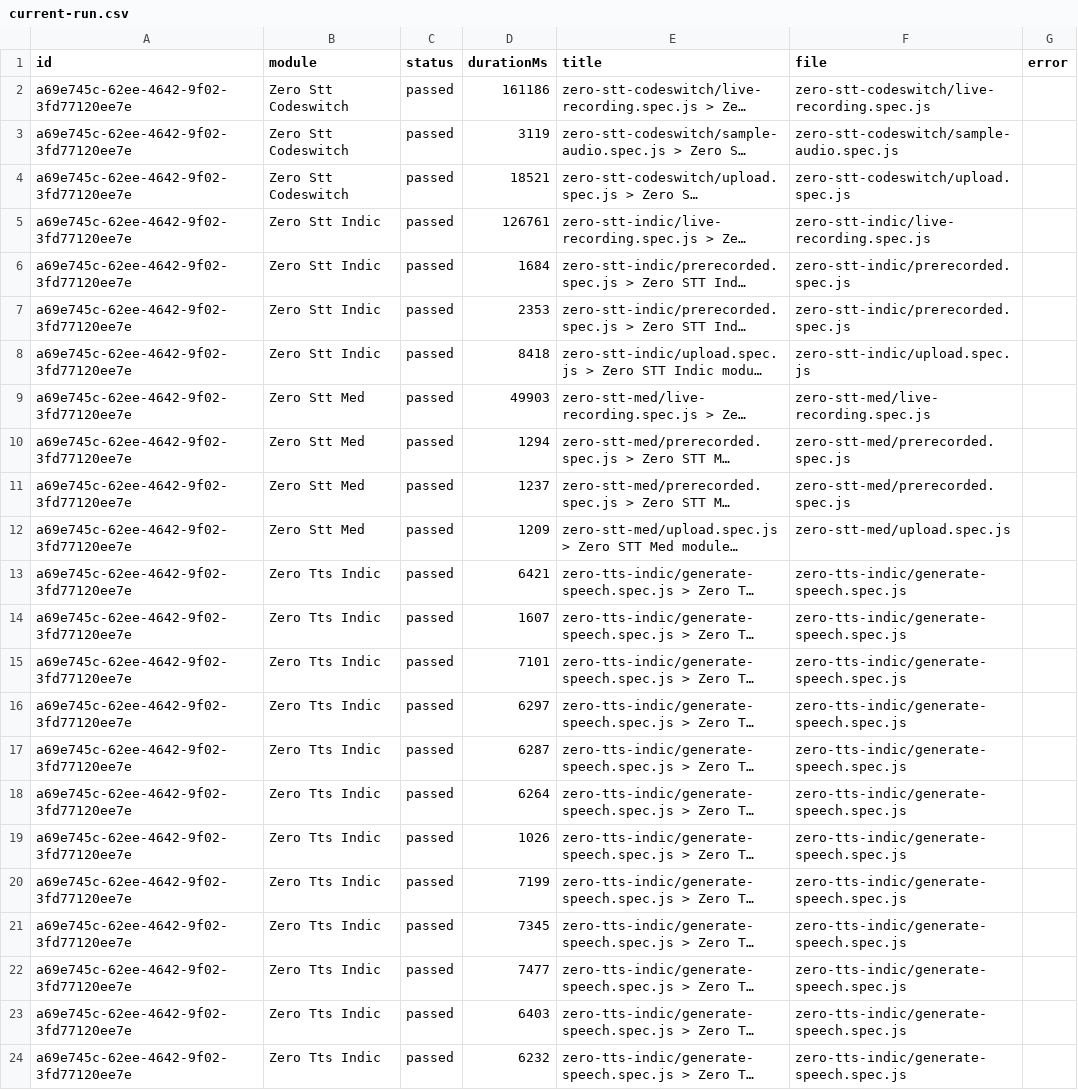
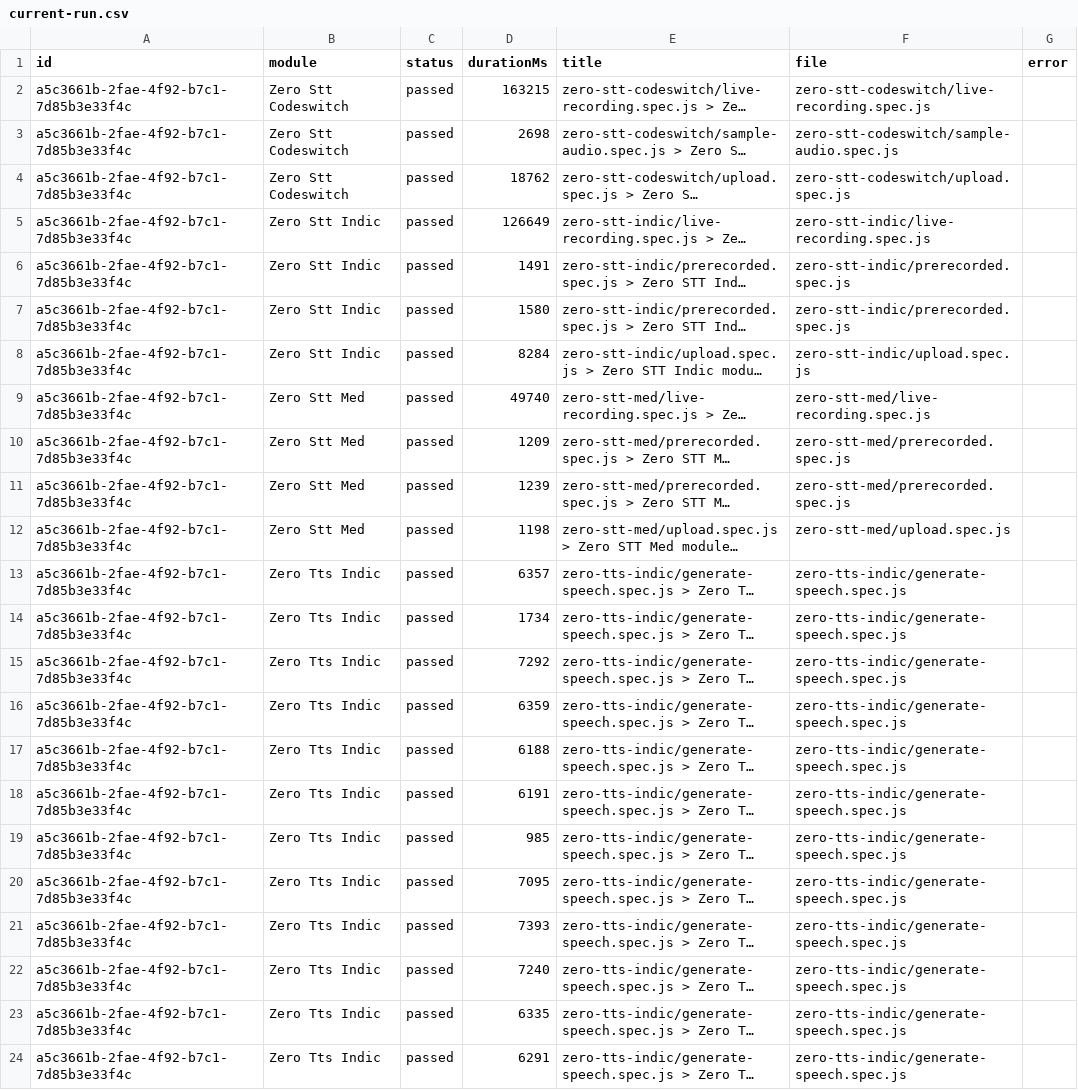
Before and after one commit to Shunyalabsai/widgets-automation, a CSV file: docs/exports/current-run.csv, drawn as a sheet; long unchanged cells end in …; the diff names each change by its address in the sheet, - before the commit and + after, or states it on an @@ line.

```diff
--- a/docs/exports/current-run.csv
+++ b/docs/exports/current-run.csv
-A2:A24 (id): a69e745c-62ee-4642-9f02-3fd77120ee7e
+A2:A24 (id): a5c3661b-2fae-4f92-b7c1-7d85b3e33f4c
-D2 (durationMs): 161186
+D2 (durationMs): 163215
-D3 (durationMs): 3119
+D3 (durationMs): 2698
-D4 (durationMs): 18521
+D4 (durationMs): 18762
-D5 (durationMs): 126761
+D5 (durationMs): 126649
-D6 (durationMs): 1684
+D6 (durationMs): 1491
-D7 (durationMs): 2353
+D7 (durationMs): 1580
-D8 (durationMs): 8418
+D8 (durationMs): 8284
-D9 (durationMs): 49903
+D9 (durationMs): 49740
-D10 (durationMs): 1294
+D10 (durationMs): 1209
-D11 (durationMs): 1237
+D11 (durationMs): 1239
-D12 (durationMs): 1209
+D12 (durationMs): 1198
-D13 (durationMs): 6421
+D13 (durationMs): 6357
-D14 (durationMs): 1607
+D14 (durationMs): 1734
-D15 (durationMs): 7101
+D15 (durationMs): 7292
-D16 (durationMs): 6297
+D16 (durationMs): 6359
-D17 (durationMs): 6287
+D17 (durationMs): 6188
-D18 (durationMs): 6264
+D18 (durationMs): 6191
-D19 (durationMs): 1026
+D19 (durationMs): 985
-D20 (durationMs): 7199
+D20 (durationMs): 7095
-D21 (durationMs): 7345
+D21 (durationMs): 7393
-D22 (durationMs): 7477
+D22 (durationMs): 7240
-D23 (durationMs): 6403
+D23 (durationMs): 6335
-D24 (durationMs): 6232
+D24 (durationMs): 6291
```
Also changed, not shown: docs/exports/all-runs-summary.csv, 2 other files.
